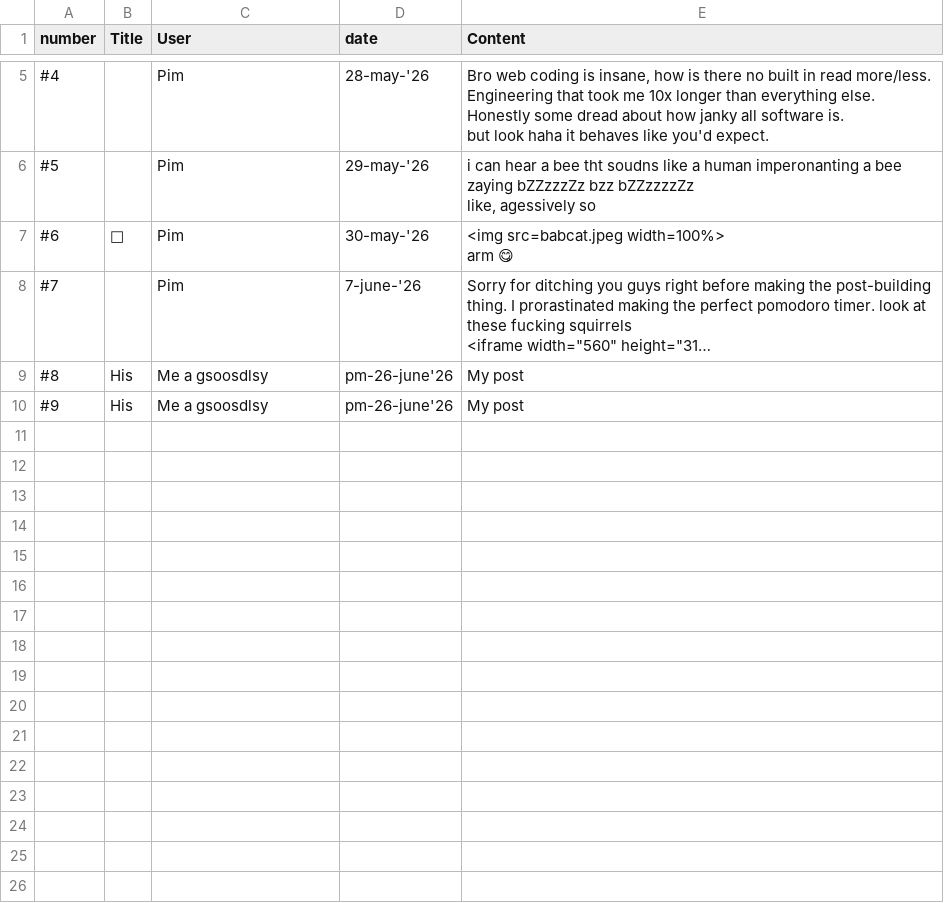
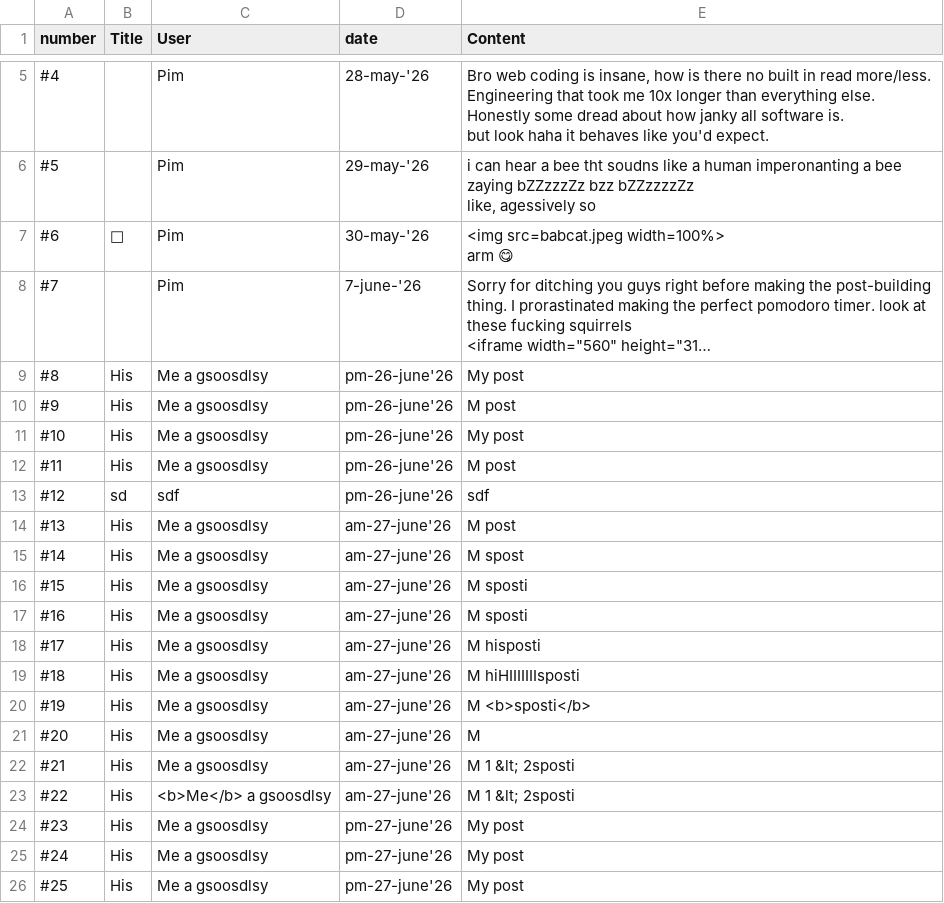
Before and after one commit to gilgulgamesh/web_projects, a TSV file: posts.tsv, drawn as a sheet; only a part is shown, gaps mark what is left out; long unchanged cells end in ….

```diff
--- a/posts.tsv
+++ b/posts.tsv
@@ -35,2 +35,18 @@ arm 😋"
 #8	His 	Me a gsoosdlsy 	pm-26-june'26	My post
-#9	His 	Me a gsoosdlsy 	pm-26-june'26	My post
+#9	His 	Me a gsoosdlsy 	pm-26-june'26	M post
+#10	His 	Me a gsoosdlsy 	pm-26-june'26	My post
+#11	His 	Me a gsoosdlsy 	pm-26-june'26	M post
+#12	sd	sdf	pm-26-june'26	sdf
+#13	His 	Me a gsoosdlsy 	am-27-june'26	M post
+#14	His 	Me a gsoosdlsy 	am-27-june'26	M spost
+#15	His 	Me a gsoosdlsy 	am-27-june'26	M sposti
+#16	His 	Me a gsoosdlsy 	am-27-june'26	M sposti
+#17	His 	Me a gsoosdlsy 	am-27-june'26	M hisposti
+#18	His 	Me a gsoosdlsy 	am-27-june'26	M hiHIIIIIIIsposti
+#19	His 	Me a gsoosdlsy 	am-27-june'26	M <b>sposti</b>
+#20	His 	Me a gsoosdlsy 	am-27-june'26	M
+#21	His 	Me a gsoosdlsy 	am-27-june'26	M 1 &lt; 2sposti
+#22	His 	<b>Me</b> a gsoosdlsy 	am-27-june'26	M 1 &lt; 2sposti
+#23	His 	Me a gsoosdlsy 	pm-27-june'26	My post
+#24	His 	Me a gsoosdlsy 	pm-27-june'26	My post
+#25	His 	Me a gsoosdlsy 	pm-27-june'26	My post
```
Also changed, not shown: 7 other files.
